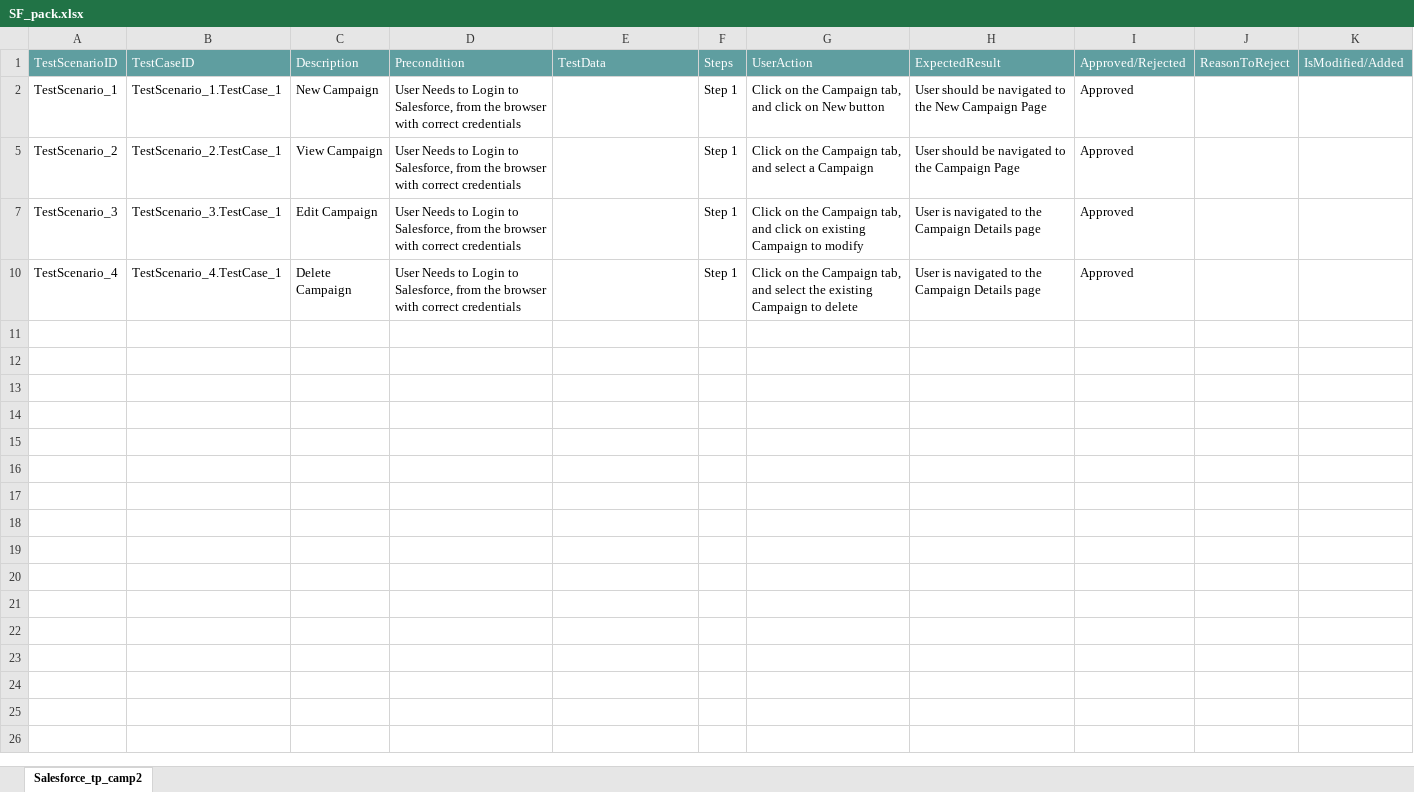
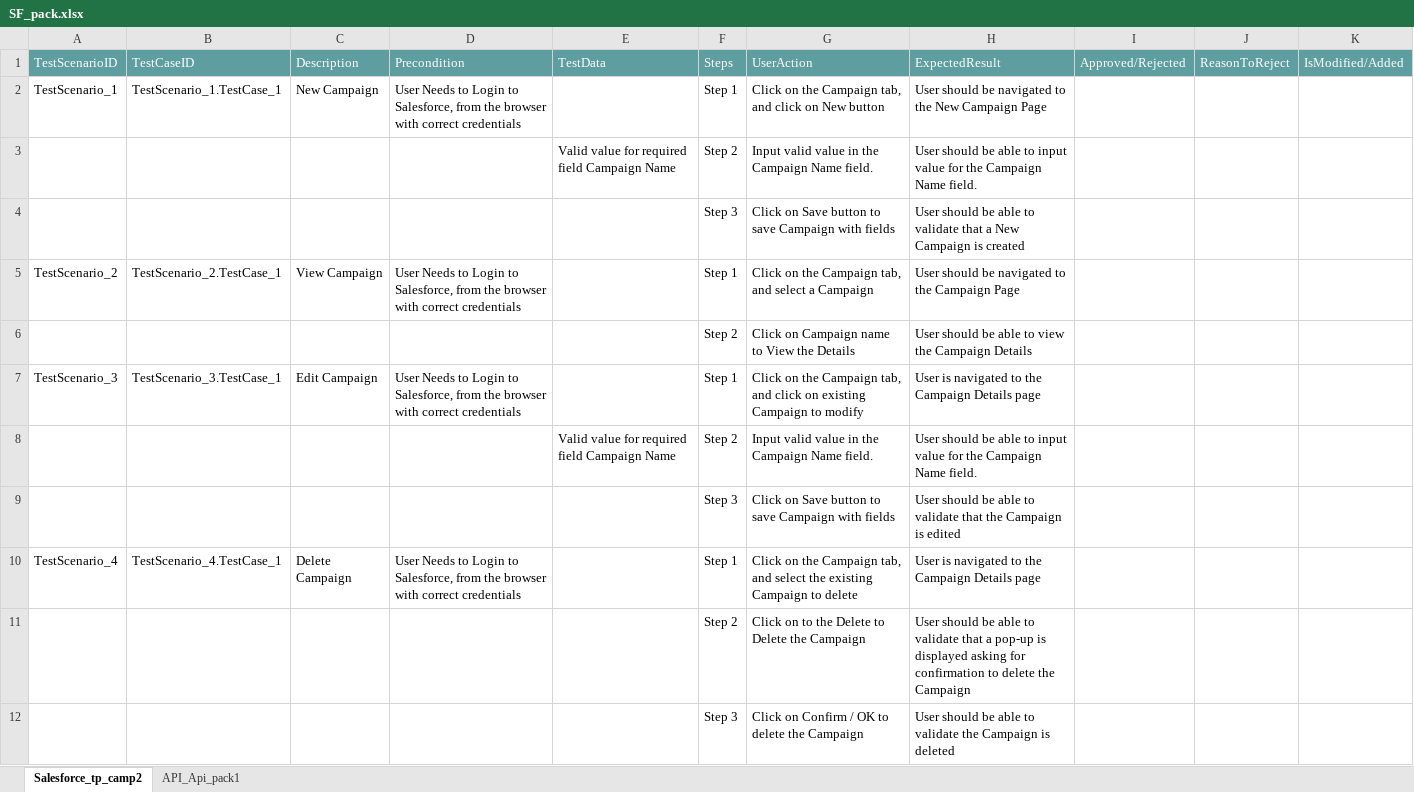
Before and after one commit to ShaikMohamedIrfan/IPtest1, an Excel workbook: SF_pack.xlsx, sheet Salesforce_tp_camp2, drawn as a sheet; values as stored, in another font and other column widths than the file's, no borders; table styles not drawn; the diff names each change by its address in the sheet, - before the commit and + after, or states it on an @@ line.

```diff
--- a/SF_pack.xlsx (sheet Salesforce_tp_camp2)
+++ b/SF_pack.xlsx (sheet Salesforce_tp_camp2)
+sheet tab: API_Api_pack1
-I2: Approved
+I2: (empty)
@@ row 3 unhidden:  |  |  |  | Valid value for required field Campaign Name | Step 2 | Input valid value in the Campaign Name field. | User should be able to input value for the Campaign Name field. @@
@@ row 4 unhidden:  |  |  |  |  | Step 3 | Click on Save button to save Campaign with fields | User should be able to validate that a New Campaign is created @@
-I5: Approved
+I5: (empty)
@@ row 6 unhidden:  |  |  |  |  | Step 2 | Click on Campaign name to View the Details | User should be able to view the Campaign Details @@
-I7: Approved
+I7: (empty)
@@ row 8 unhidden:  |  |  |  | Valid value for required field Campaign Name | Step 2 | Input valid value in the Campaign Name field. | User should be able to input value for the Campaign Name field. @@
@@ row 9 unhidden:  |  |  |  |  | Step 3 | Click on Save button to save Campaign with fields | User should be able to validate that the Campaign is edited @@
-I10: Approved
+I10: (empty)
@@ row 11 unhidden:  |  |  |  |  | Step 2 | Click on to the Delete to Delete the Campaign | User should be able to validate that a pop-up is displayed asking for confirmation to delete the Campaign @@
@@ row 12 unhidden:  |  |  |  |  | Step 3 | Click on Confirm / OK to delete the Campaign | User should be able to validate the Campaign is deleted @@
```
